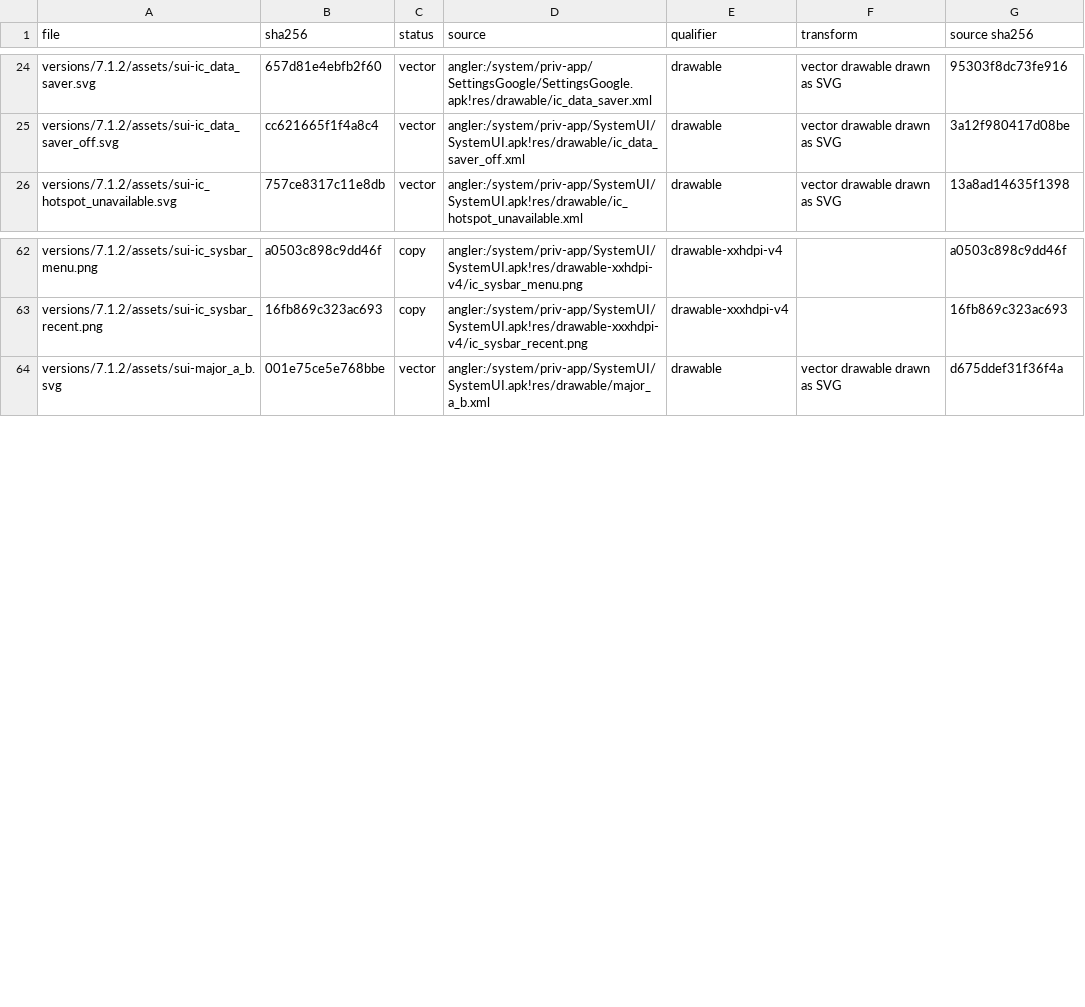
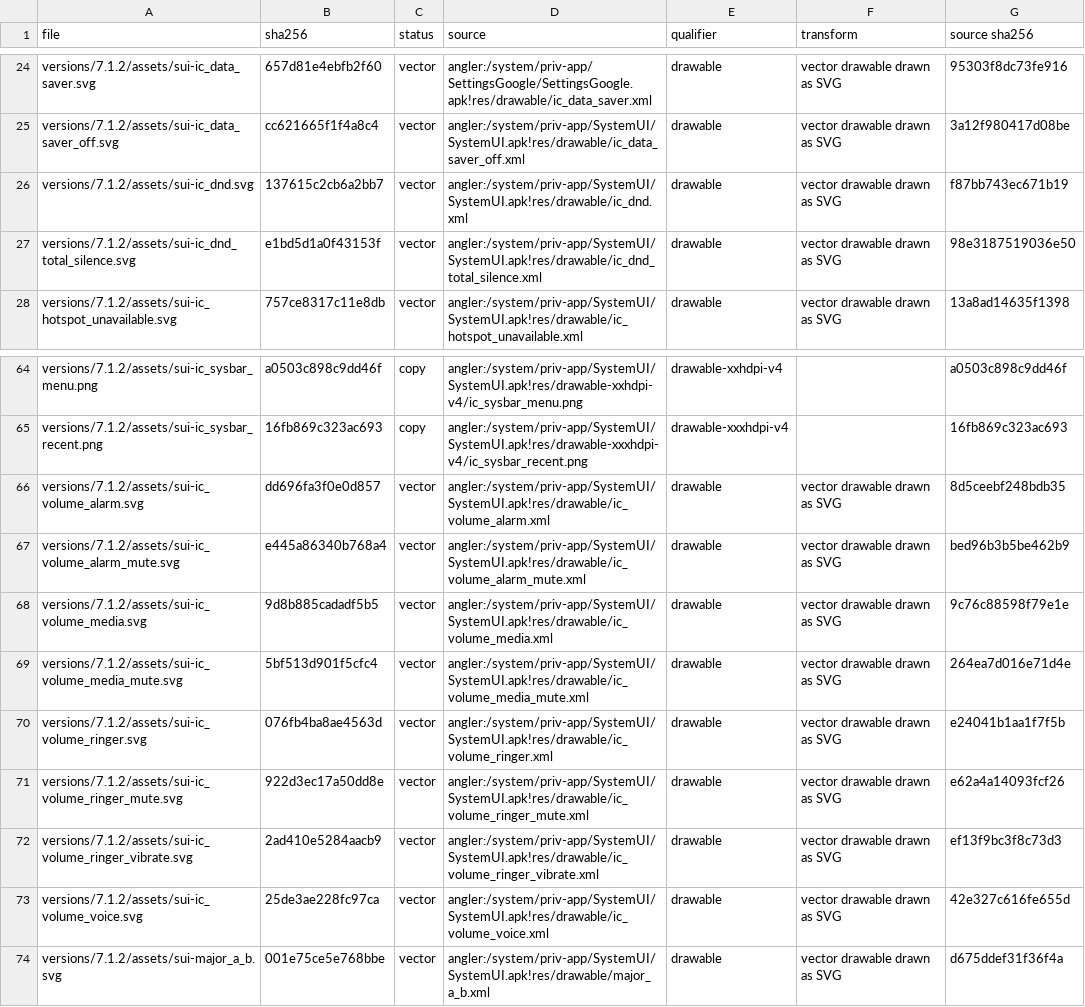
Before and after one commit to szabolevi98/android-time-machine, a TSV file: docs/reports/assets/7.1.2.tsv, drawn as a sheet; only a part is shown, gaps mark what is left out.

Commit message:
Android 7.1.2 volume panel from VolumeDialog of N2G48C
The full-width panel on colorPrimary, headers only while expanded, the expand chevron's animation, the Material SeekBar with
its split track, ZenFooter, VolumeDialogMotion's log decelerate / accelerate show and dismiss, AudioService's N defaults.

```diff
--- a/docs/reports/assets/7.1.2.tsv
+++ b/docs/reports/assets/7.1.2.tsv
@@ -25,2 +25,4 @@ versions/7.1.2/assets/sui-ic_data_saver.svg	657d81e4ebfb2f60	vector	angler:/syst
 versions/7.1.2/assets/sui-ic_data_saver_off.svg	cc621665f1f4a8c4	vector	angler:/system/priv-app/SystemUI/SystemUI.apk!res/drawable/ic_data_saver_off.xml	drawable	vector drawable drawn as SVG	3a12f980417d08be
+versions/7.1.2/assets/sui-ic_dnd.svg	137615c2cb6a2bb7	vector	angler:/system/priv-app/SystemUI/SystemUI.apk!res/drawable/ic_dnd.xml	drawable	vector drawable drawn as SVG	f87bb743ec671b19
+versions/7.1.2/assets/sui-ic_dnd_total_silence.svg	e1bd5d1a0f43153f	vector	angler:/system/priv-app/SystemUI/SystemUI.apk!res/drawable/ic_dnd_total_silence.xml	drawable	vector drawable drawn as SVG	98e3187519036e50
 versions/7.1.2/assets/sui-ic_hotspot_unavailable.svg	757ce8317c11e8db	vector	angler:/system/priv-app/SystemUI/SystemUI.apk!res/drawable/ic_hotspot_unavailable.xml	drawable	vector drawable drawn as SVG	13a8ad14635f1398
@@ -63,2 +65,10 @@ versions/7.1.2/assets/sui-ic_sysbar_menu.png	a0503c898c9dd46f	copy	angler:/syste
 versions/7.1.2/assets/sui-ic_sysbar_recent.png	16fb869c323ac693	copy	angler:/system/priv-app/SystemUI/SystemUI.apk!res/drawable-xxxhdpi-v4/ic_sysbar_recent.png	drawable-xxxhdpi-v4		16fb869c323ac693
+versions/7.1.2/assets/sui-ic_volume_alarm.svg	dd696fa3f0e0d857	vector	angler:/system/priv-app/SystemUI/SystemUI.apk!res/drawable/ic_volume_alarm.xml	drawable	vector drawable drawn as SVG	8d5ceebf248bdb35
+versions/7.1.2/assets/sui-ic_volume_alarm_mute.svg	e445a86340b768a4	vector	angler:/system/priv-app/SystemUI/SystemUI.apk!res/drawable/ic_volume_alarm_mute.xml	drawable	vector drawable drawn as SVG	bed96b3b5be462b9
+versions/7.1.2/assets/sui-ic_volume_media.svg	9d8b885cadadf5b5	vector	angler:/system/priv-app/SystemUI/SystemUI.apk!res/drawable/ic_volume_media.xml	drawable	vector drawable drawn as SVG	9c76c88598f79e1e
+versions/7.1.2/assets/sui-ic_volume_media_mute.svg	5bf513d901f5cfc4	vector	angler:/system/priv-app/SystemUI/SystemUI.apk!res/drawable/ic_volume_media_mute.xml	drawable	vector drawable drawn as SVG	264ea7d016e71d4e
+versions/7.1.2/assets/sui-ic_volume_ringer.svg	076fb4ba8ae4563d	vector	angler:/system/priv-app/SystemUI/SystemUI.apk!res/drawable/ic_volume_ringer.xml	drawable	vector drawable drawn as SVG	e24041b1aa1f7f5b
+versions/7.1.2/assets/sui-ic_volume_ringer_mute.svg	922d3ec17a50dd8e	vector	angler:/system/priv-app/SystemUI/SystemUI.apk!res/drawable/ic_volume_ringer_mute.xml	drawable	vector drawable drawn as SVG	e62a4a14093fcf26
+versions/7.1.2/assets/sui-ic_volume_ringer_vibrate.svg	2ad410e5284aacb9	vector	angler:/system/priv-app/SystemUI/SystemUI.apk!res/drawable/ic_volume_ringer_vibrate.xml	drawable	vector drawable drawn as SVG	ef13f9bc3f8c73d3
+versions/7.1.2/assets/sui-ic_volume_voice.svg	25de3ae228fc97ca	vector	angler:/system/priv-app/SystemUI/SystemUI.apk!res/drawable/ic_volume_voice.xml	drawable	vector drawable drawn as SVG	42e327c616fe655d
 versions/7.1.2/assets/sui-major_a_b.svg	001e75ce5e768bbe	vector	angler:/system/priv-app/SystemUI/SystemUI.apk!res/drawable/major_a_b.xml	drawable	vector drawable drawn as SVG	d675ddef31f36f4a
```
Also changed, not shown: 17 other files.
